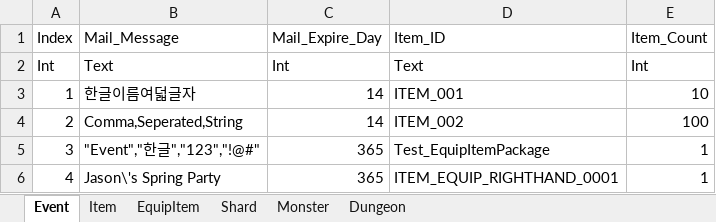
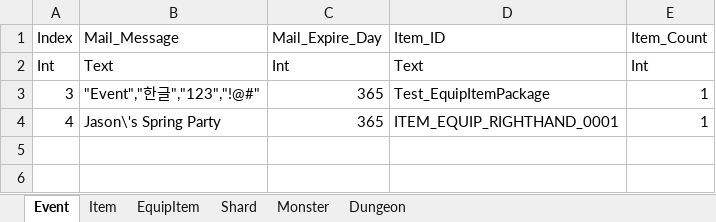
Before and after one commit to ChoiIngon/gamnet, an Excel workbook: example/MetaData/MetaData.xlsm, sheet Event, drawn as a sheet; values as stored, in another font and other column widths than the file's, no borders; the diff names each change by its address in the sheet, - before the commit and + after, or states it on an @@ line.

```diff
--- a/example/MetaData/MetaData.xlsm (sheet Event)
+++ b/example/MetaData/MetaData.xlsm (sheet Event)
-row 3: 1 | 한글이름여덟글자 | 14 | ITEM_001 | 10
-row 4: 2 | Comma,Seperated,String | 14 | ITEM_002 | 100
```
Also changed, not shown: sheet Item, 10 other files.
